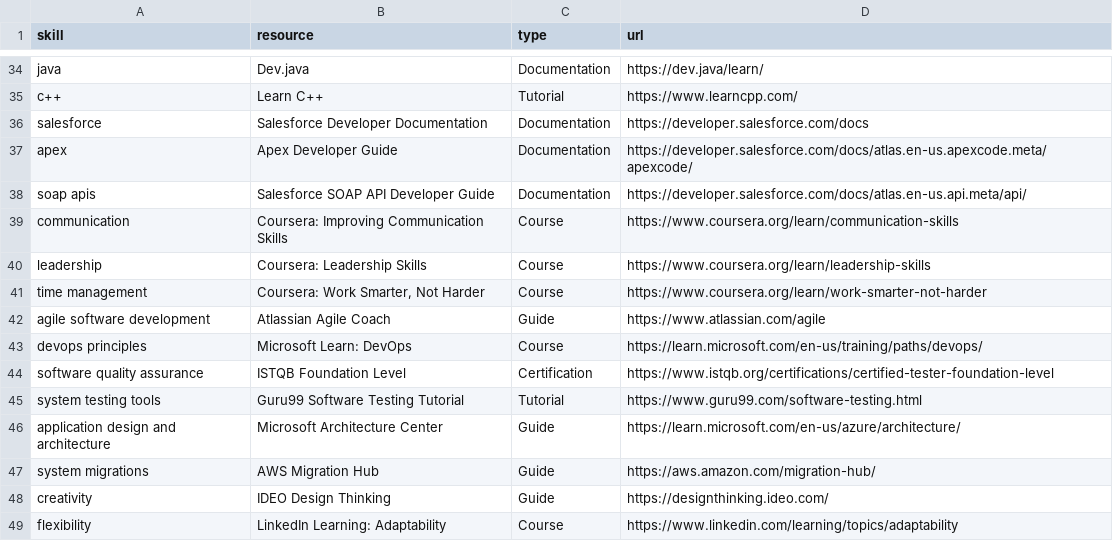
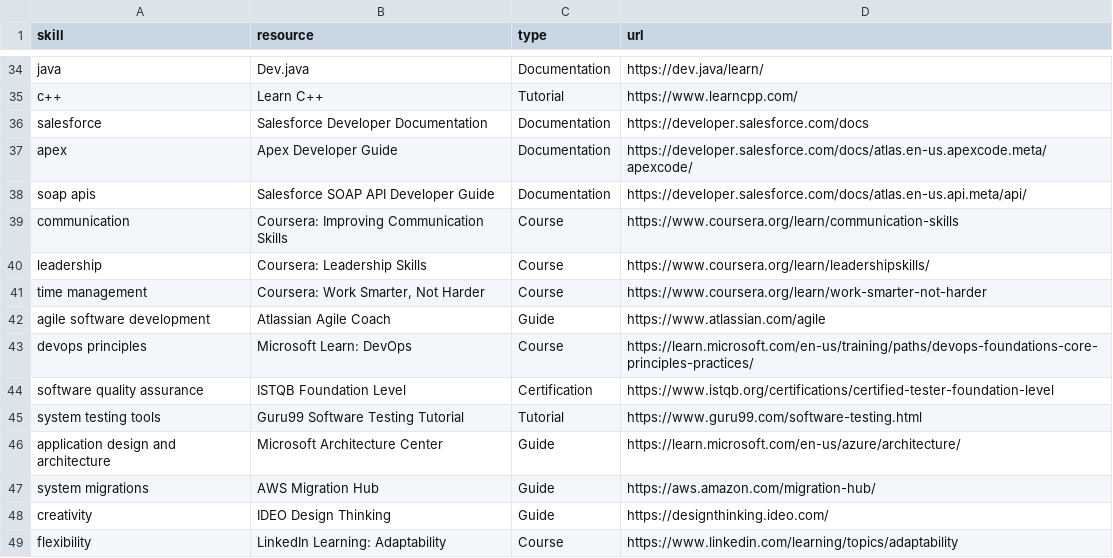
Before and after one commit to kartikthakur711/Intelligent-Skill-Gap-Analysis, a CSV file: learning_resources.csv, drawn as a sheet; only a part is shown, gaps mark what is left out.

Commit message:
Improve personalized learning recommendations

```diff
--- a/learning_resources.csv
+++ b/learning_resources.csv
@@ -39,6 +39,6 @@ soap apis,Salesforce SOAP API Developer Guide,Documentation,https://developer.sa
 communication,Coursera: Improving Communication Skills,Course,https://www.coursera.org/learn/communication-skills
-leadership,Coursera: Leadership Skills,Course,https://www.coursera.org/learn/leadership-skills
+leadership,Coursera: Leadership Skills,Course,https://www.coursera.org/learn/leadershipskills/
 time management,"Coursera: Work Smarter, Not Harder",Course,https://www.coursera.org/learn/work-smarter-not-harder
 agile software development,Atlassian Agile Coach,Guide,https://www.atlassian.com/agile
-devops principles,Microsoft Learn: DevOps,Course,https://learn.microsoft.com/en-us/training/paths/devops/
+devops principles,Microsoft Learn: DevOps,Course,https://learn.microsoft.com/en-us/training/paths/devops-foundations-core-principles-practices/
 software quality assurance,ISTQB Foundation Level,Certification,https://www.istqb.org/certifications/certified-tester-foundation-level
```
Also changed, not shown: 3 other files.
